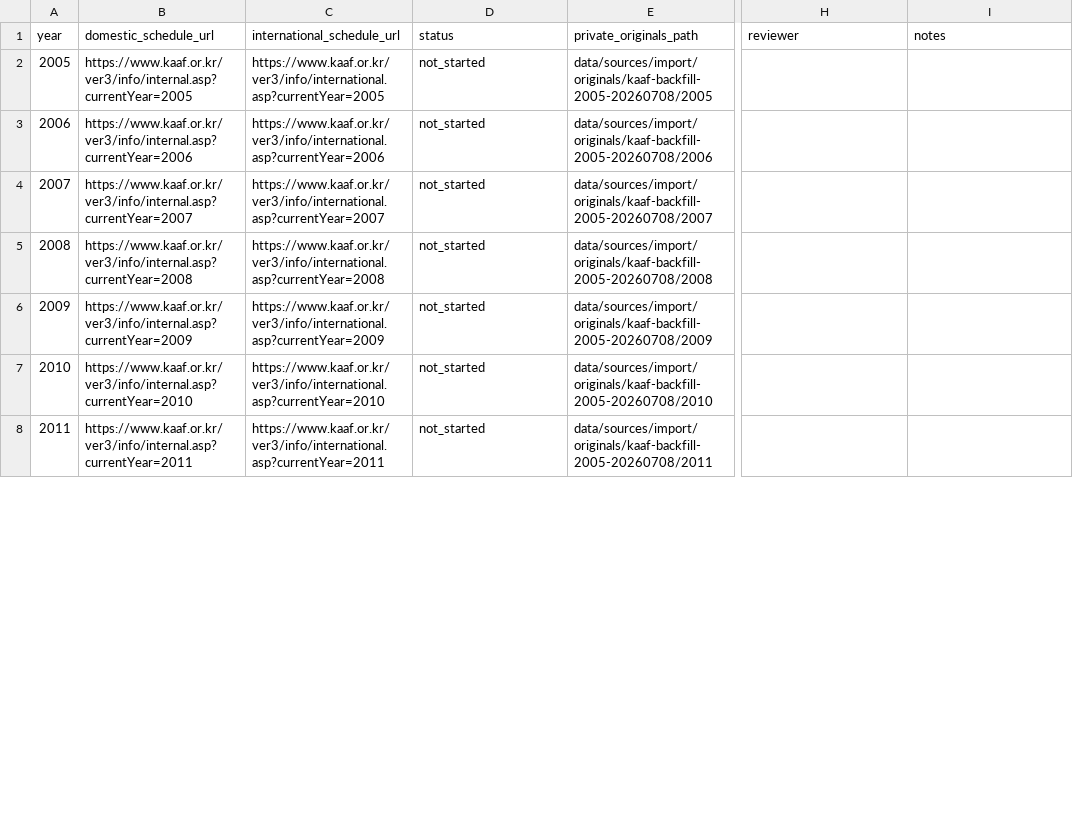
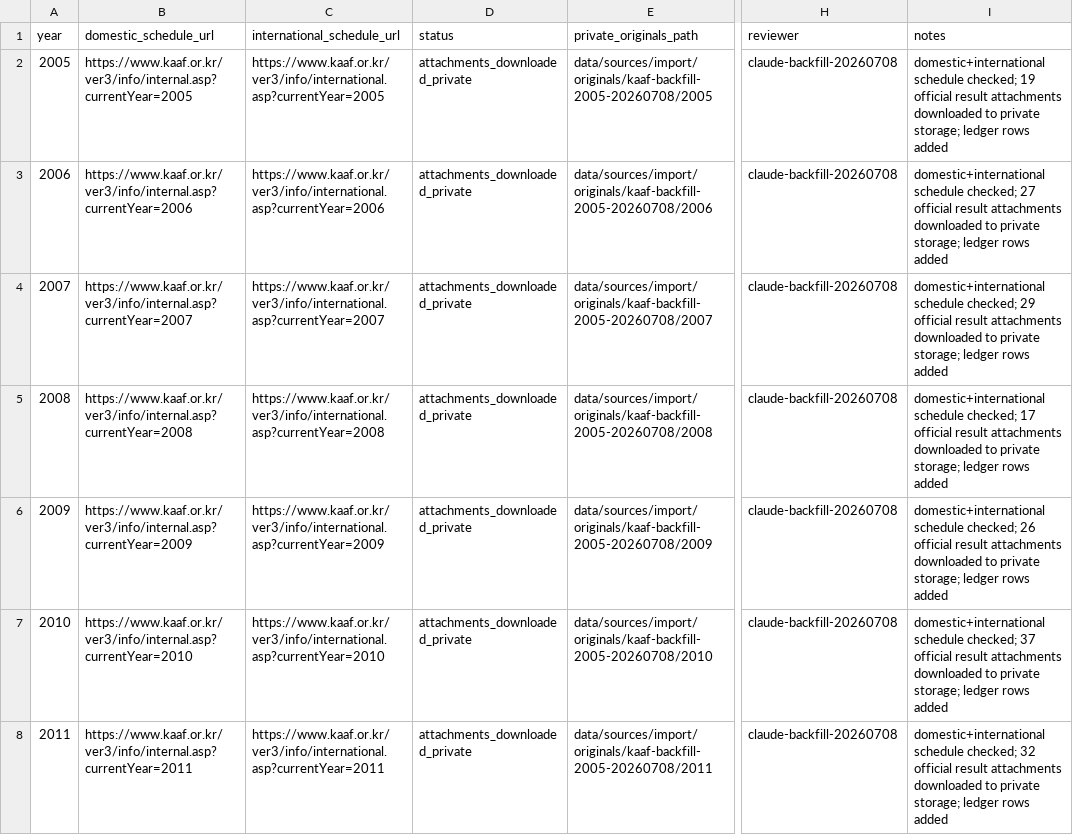
Before and after one commit to hojune0330/athletetime, a CSV file: docs/data-candidates/batches/2005-current-backfill/year-checklist.csv, drawn as a sheet; only a part is shown, gaps mark what is left out; the diff covers the shown part only; the diff names each change by its address in the sheet, - before the commit and + after, or states it on an @@ line.

Commit message:
data(backfill): 2005-2017 KAAF 공식 결과첨부 428건 전량 수집 — 소스 원장·연도 체크리스트 갱신
- 국내 일정 396/396 + 국제 일정 32/32 다운로드 (0 실패)
- 원본 428파일(214MB)은 git-ignored 비공개 경로에만 보관
- source-ledger.jsonl 428행 추가, year-checklist 2005-2018 → attachments_downloaded_private
- 연도별 manifest/report 증적 26쌍, validate ✅, npm test 200/200

```diff
--- a/docs/data-candidates/batches/2005-current-backfill/year-checklist.csv
+++ b/docs/data-candidates/batches/2005-current-backfill/year-checklist.csv
-D2:D8 (status): not_started
+D2:D8 (status): attachments_downloaded_private
-H2:H8 (reviewer): (empty)
+H2:H8 (reviewer): claude-backfill-20260708
-I2 (notes): (empty)
+I2 (notes): domestic+international schedule checked; 19 official result attachments downloaded to private storage; ledger rows added
-I3 (notes): (empty)
+I3 (notes): domestic+international schedule checked; 27 official result attachments downloaded to private storage; ledger rows added
-I4 (notes): (empty)
+I4 (notes): domestic+international schedule checked; 29 official result attachments downloaded to private storage; ledger rows added
-I5 (notes): (empty)
+I5 (notes): domestic+international schedule checked; 17 official result attachments downloaded to private storage; ledger rows added
-I6 (notes): (empty)
+I6 (notes): domestic+international schedule checked; 26 official result attachments downloaded to private storage; ledger rows added
-I7 (notes): (empty)
+I7 (notes): domestic+international schedule checked; 37 official result attachments downloaded to private storage; ledger rows added
-I8 (notes): (empty)
+I8 (notes): domestic+international schedule checked; 32 official result attachments downloaded to private storage; ledger rows added
```
Also changed, not shown: 21 edited cells elsewhere in this file, 46 other files.
